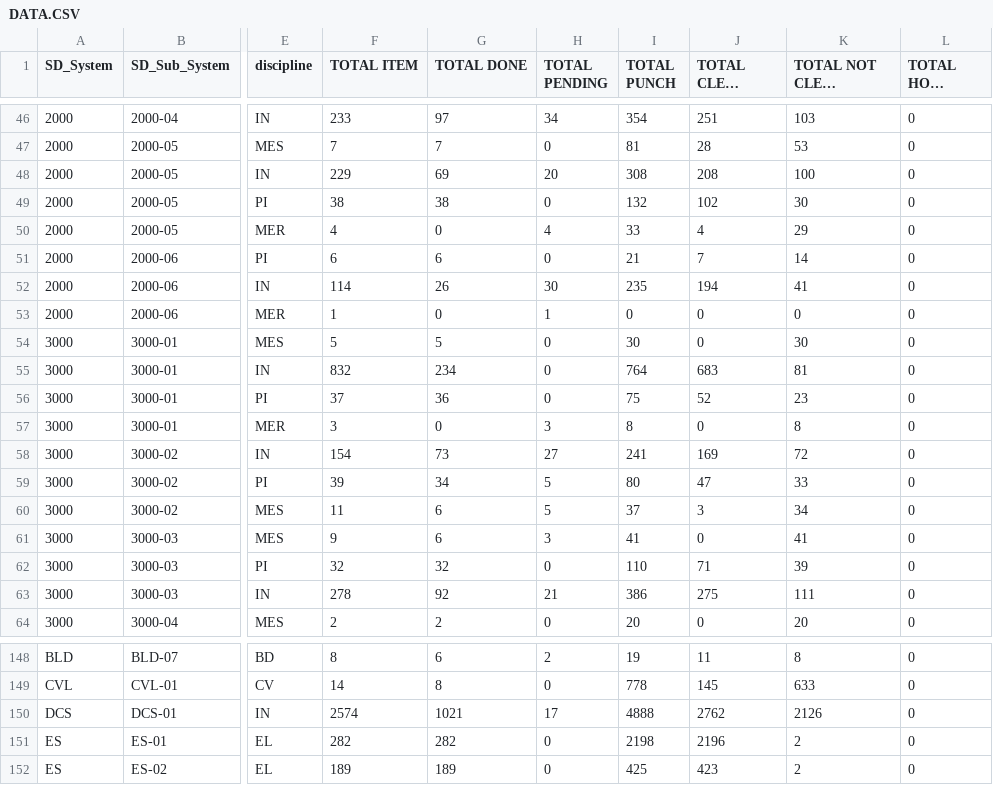
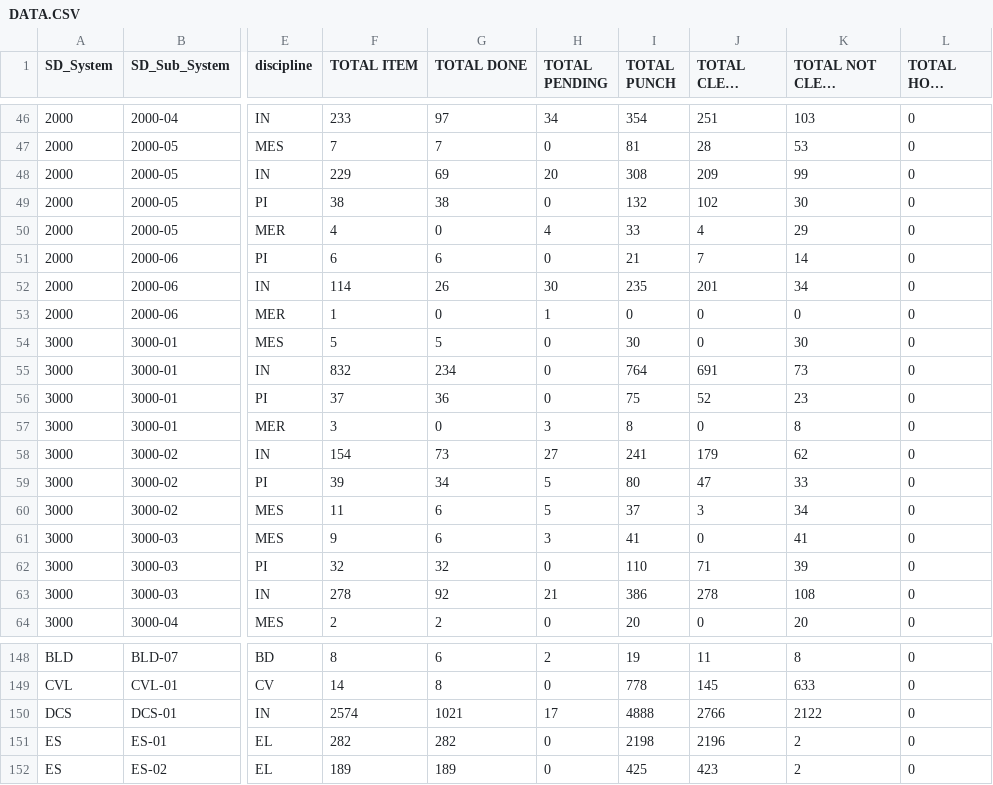
Before and after one commit to akarimvand/SAPRA2, a CSV file: dbcsv/DATA.CSV, drawn as a sheet; only a part is shown, gaps mark what is left out; long unchanged cells end in …; the diff names each change by its address in the sheet, - before the commit and + after, or states it on an @@ line.

Commit message:
Upload DATA.CSV by H.Poursalahshouri on SMP-QC-D01645 at 2026-01-05 13:29:13

```diff
--- a/dbcsv/DATA.CSV
+++ b/dbcsv/DATA.CSV
-J48 (TOTAL CLEAR PUNCH): 208
+J48 (TOTAL CLEAR PUNCH): 209
-K48 (TOTAL NOT CLEAR PUNCH): 100
+K48 (TOTAL NOT CLEAR PUNCH): 99
-J52 (TOTAL CLEAR PUNCH): 194
+J52 (TOTAL CLEAR PUNCH): 201
-K52 (TOTAL NOT CLEAR PUNCH): 41
+K52 (TOTAL NOT CLEAR PUNCH): 34
-J55 (TOTAL CLEAR PUNCH): 683
+J55 (TOTAL CLEAR PUNCH): 691
-K55 (TOTAL NOT CLEAR PUNCH): 81
+K55 (TOTAL NOT CLEAR PUNCH): 73
-J58 (TOTAL CLEAR PUNCH): 169
+J58 (TOTAL CLEAR PUNCH): 179
-K58 (TOTAL NOT CLEAR PUNCH): 72
+K58 (TOTAL NOT CLEAR PUNCH): 62
-J63 (TOTAL CLEAR PUNCH): 275
+J63 (TOTAL CLEAR PUNCH): 278
-K63 (TOTAL NOT CLEAR PUNCH): 111
+K63 (TOTAL NOT CLEAR PUNCH): 108
-J150 (TOTAL CLEAR PUNCH): 2762
+J150 (TOTAL CLEAR PUNCH): 2766
-K150 (TOTAL NOT CLEAR PUNCH): 2126
+K150 (TOTAL NOT CLEAR PUNCH): 2122
```
